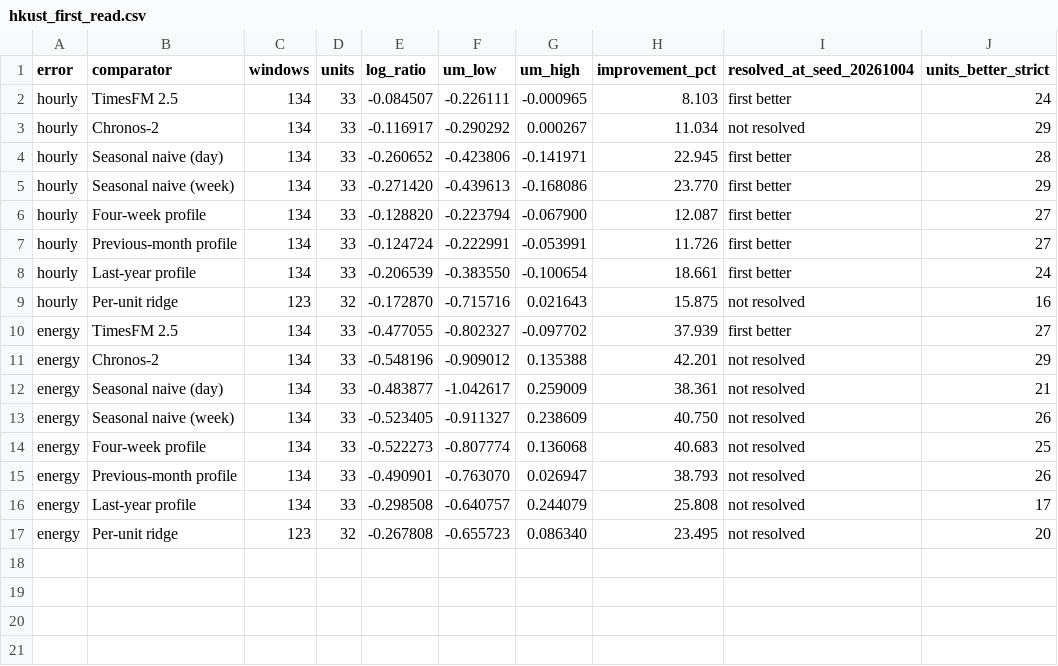
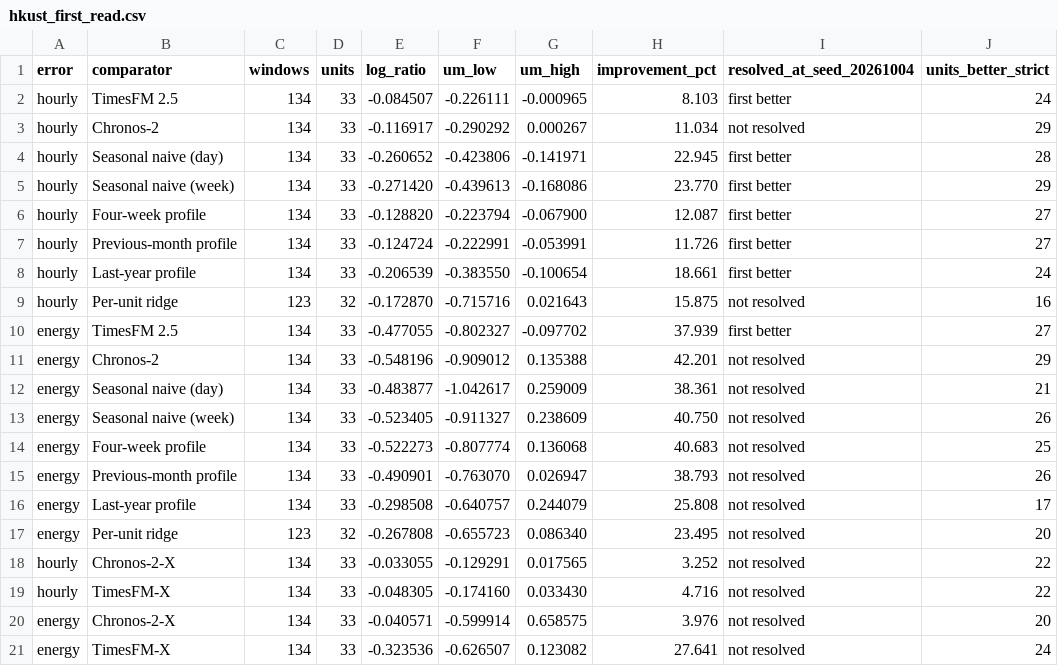
Before and after one commit to XinanQ/Building_load_ANKYRA, a CSV file: results/hkust_first_read.csv, drawn as a sheet.

Commit message:
Figure 17 and README section for the two frozen-model checks; HKUST: Chronos-2-X and TimesFM-X added against the frozen forecasts (not separated from ANKYRA); blind-test definition and boundary items; verified HKUST citation; forecaster unchanged

```diff
--- a/results/hkust_first_read.csv
+++ b/results/hkust_first_read.csv
@@ -17 +17,5 @@ energy,Last-year profile,134,33,-0.298508,-0.640757,0.244079,25.808,not resolved
 energy,Per-unit ridge,123,32,-0.267808,-0.655723,0.086340,23.495,not resolved,20
+hourly,Chronos-2-X,134,33,-0.033055,-0.129291,0.017565,3.252,not resolved,22
+hourly,TimesFM-X,134,33,-0.048305,-0.174160,0.033430,4.716,not resolved,22
+energy,Chronos-2-X,134,33,-0.040571,-0.599914,0.658575,3.976,not resolved,20
+energy,TimesFM-X,134,33,-0.323536,-0.626507,0.123082,27.641,not resolved,24
```
Also changed, not shown: 7 other files.
